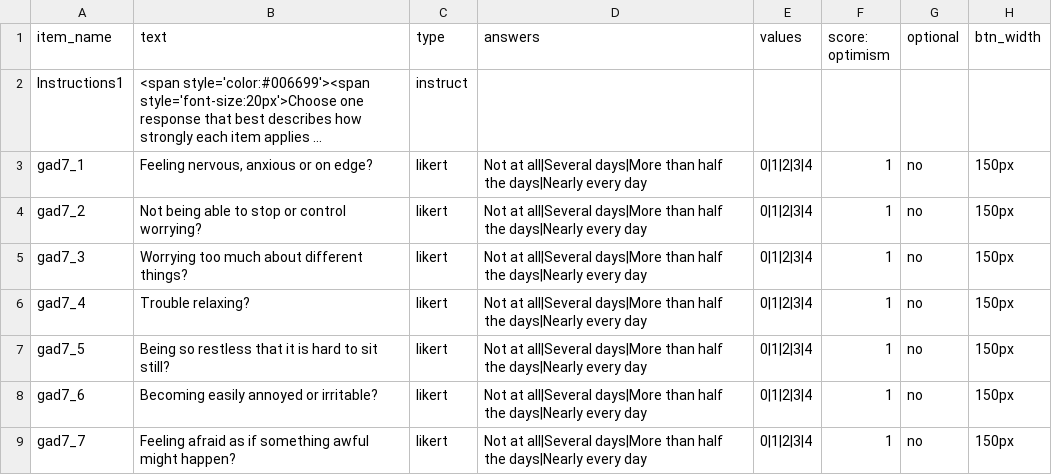
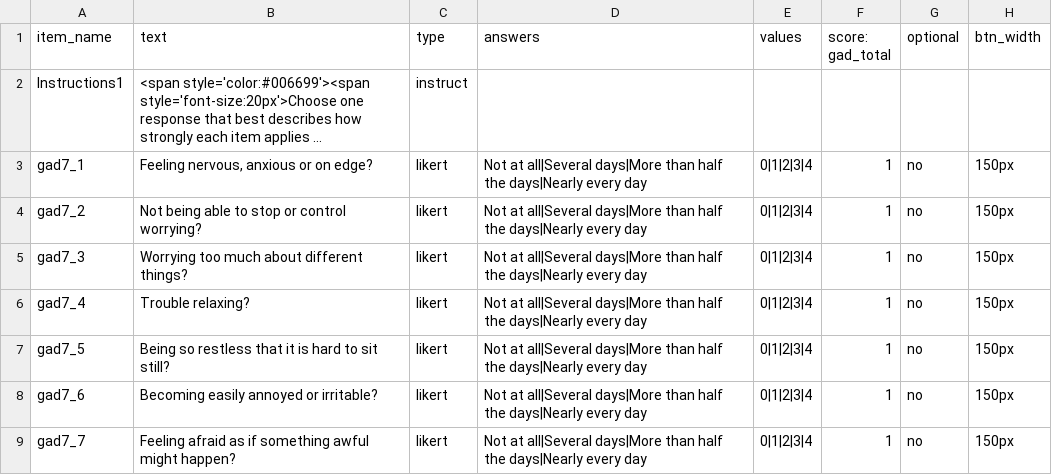
Before and after one commit to haffey-studies/py2rm-2021, a CSV file: web/User/Surveys/gad7.csv, drawn as a sheet; long unchanged cells end in …; the diff names each change by its address in the sheet, - before the commit and + after, or states it on an @@ line.

```diff
--- a/web/User/Surveys/gad7.csv
+++ b/web/User/Surveys/gad7.csv
-F1: score: optimism
+F1: score: gad_total
```
Also changed, not shown: web/User/Surveys/lot-r.csv, web/User/Surveys/stai_state_only.csv, 2 other files.
